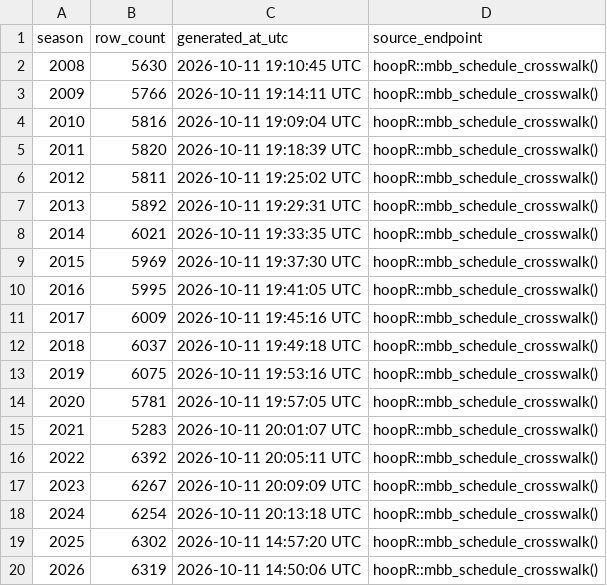
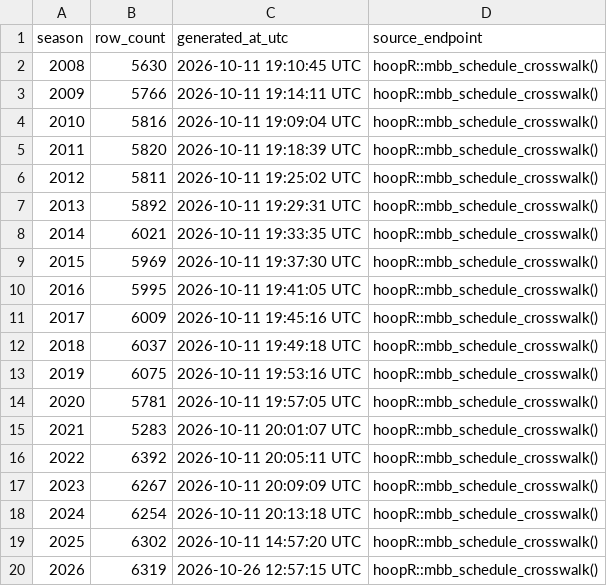
Before and after one commit to sportsdataverse/hoopR-mbb-data, a CSV file: mbb/crosswalk/mbb_schedule_crosswalk_in_data_repo.csv, drawn as a sheet.

```diff
--- a/mbb/crosswalk/mbb_schedule_crosswalk_in_data_repo.csv
+++ b/mbb/crosswalk/mbb_schedule_crosswalk_in_data_repo.csv
@@ -19,2 +19,2 @@ season,row_count,generated_at_utc,source_endpoint
 2025,6302,2026-10-11 14:57:20 UTC,hoopR::mbb_schedule_crosswalk()
-2026,6319,2026-10-11 14:50:06 UTC,hoopR::mbb_schedule_crosswalk()
+2026,6319,2026-10-26 12:57:15 UTC,hoopR::mbb_schedule_crosswalk()
```
Also changed, not shown: 1 other file.
